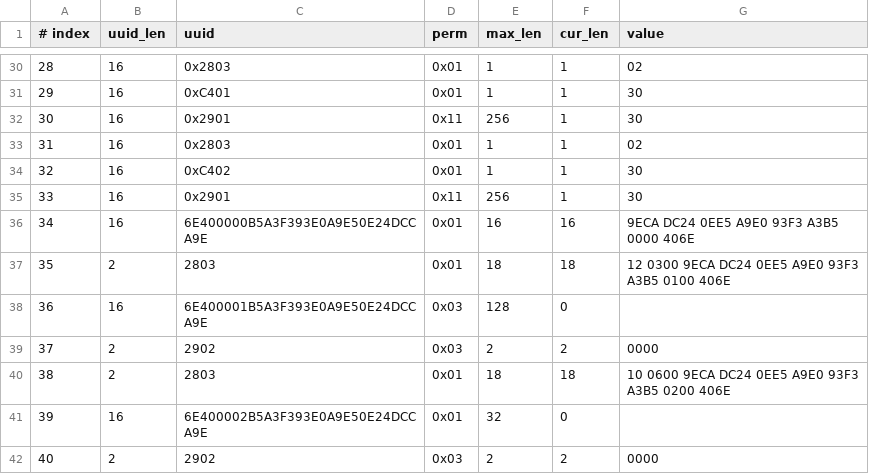
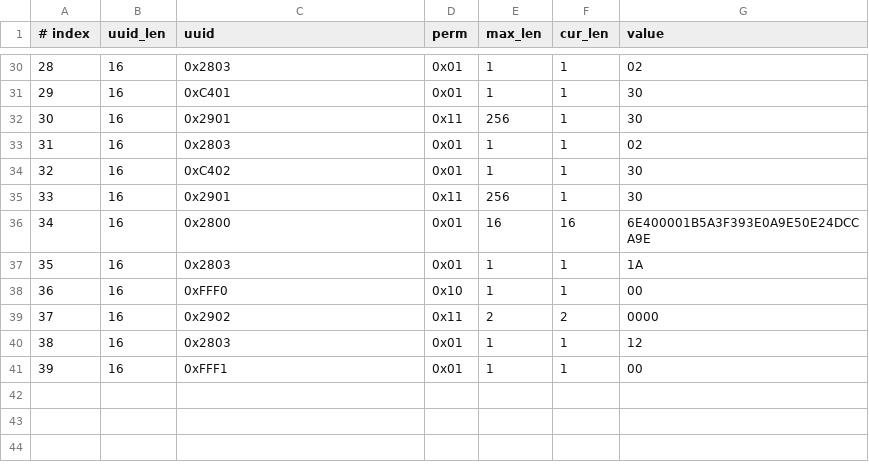
Before and after one commit to jackpopfang/esp-at, a CSV file: components/customized_partitions/raw_data/ble_data/gatts_data.csv, drawn as a sheet; only a part is shown, gaps mark what is left out; removed rows and columns are numbered as before the commit, all else as after; the diff names each change by its address in the sheet, - before the commit and + after, or states it on an @@ line.

Commit message:
udpate the csv.

```diff
--- a/components/customized_partitions/raw_data/ble_data/gatts_data.csv
+++ b/components/customized_partitions/raw_data/ble_data/gatts_data.csv
-C36 (uuid): 6E400000B5A3F393E0A9E50E24DCCA9E
+C36 (uuid): 0x2800
-G36 (value): 9ECA DC24 0EE5 A9E0 93F3 A3B5 0000 406E
+G36 (value): 6E400001B5A3F393E0A9E50E24DCCA9E
-row 37: 35 | 2 | 2803 | 0x01 | 18 | 18 | 12 0300 9ECA DC24 0EE5 A9E0 93F3 A3B5 0100 406E
-row 38: 36 | 16 | 6E400001B5A3F393E0A9E50E24DCCA9E | 0x03 | 128 | 0
-row 39: 37 | 2 | 2902 | 0x03 | 2 | 2 | 0000
-row 40: 38 | 2 | 2803 | 0x01 | 18 | 18 | 10 0600 9ECA DC24 0EE5 A9E0 93F3 A3B5 0200 406E
@@ column A (# index) renumbered between rows 37 and 39 @@
-C37 (uuid): 6E400002B5A3F393E0A9E50E24DCCA9E
+C37 (uuid): 0x2803
-E37 (max_len): 32
+E37 (max_len): 1
-F37 (cur_len): 0
+F37 (cur_len): 1
-G37 (value): (empty)
+G37 (value): 1A
+row 38: 36 | 16 | 0xFFF0 | 0x10 | 1 | 1 | 00
-B39 (uuid_len): 2
+B39 (uuid_len): 16
-C39 (uuid): 2902
+C39 (uuid): 0x2902
-D39 (perm): 0x03
+D39 (perm): 0x11
+row 40: 38 | 16 | 0x2803 | 0x01 | 1 | 1 | 12
+row 41: 39 | 16 | 0xFFF1 | 0x01 | 1 | 1 | 00
```
